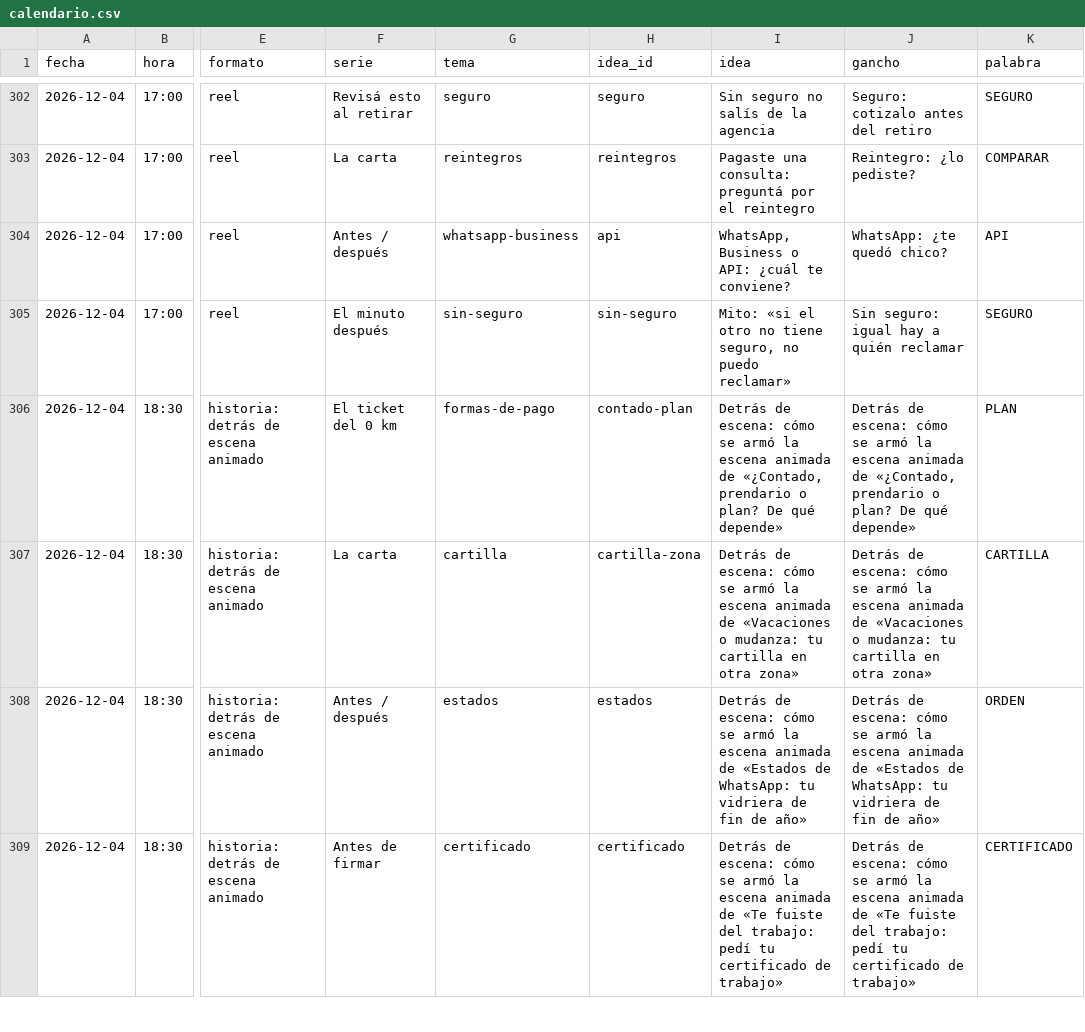
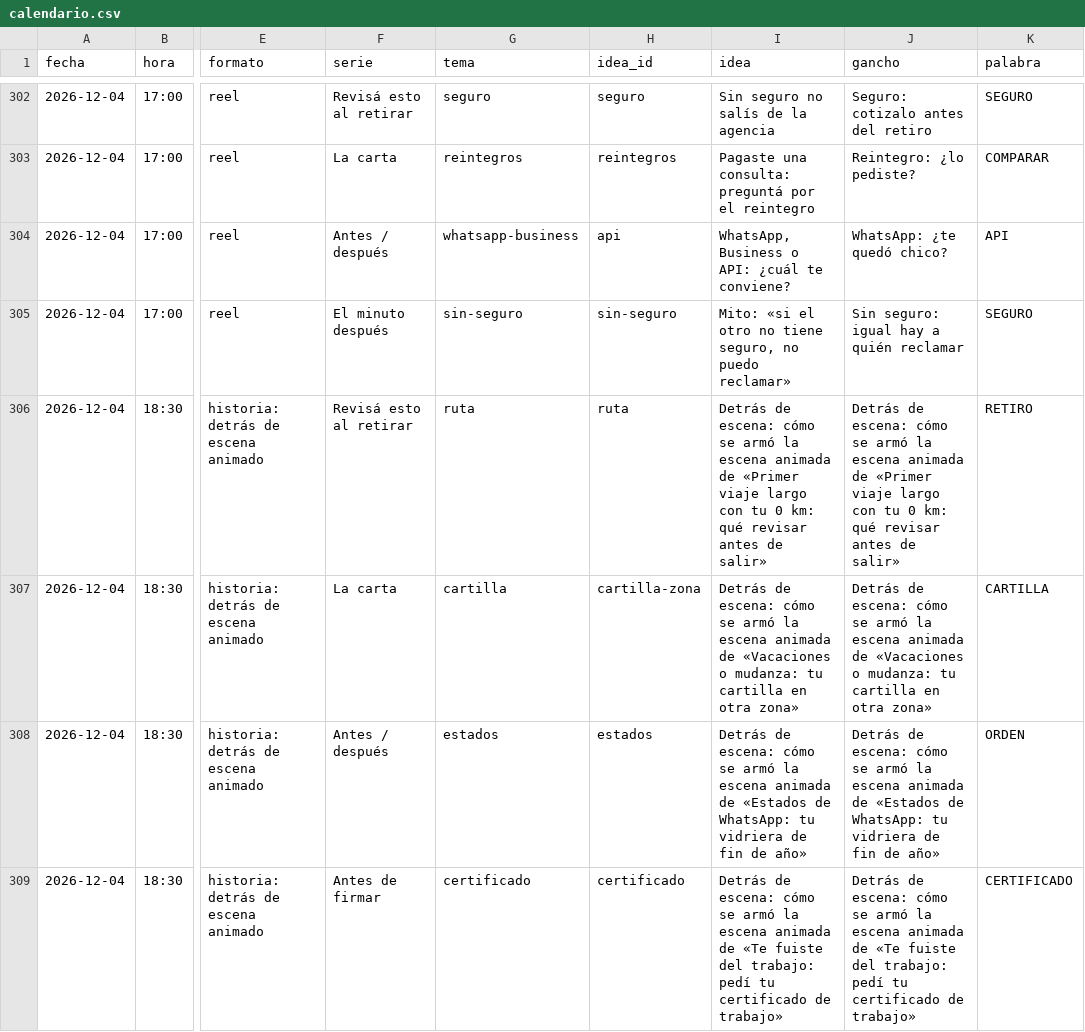
Before and after one commit to EzequielGonz/LEGAL-CRM, a CSV file: docs/redes/calendario-2511-0412/calendario.csv, drawn as a sheet; only a part is shown, gaps mark what is left out; the diff covers the shown part only; the diff names each change by its address in the sheet, - before the commit and + after, or states it on an @@ line.

```diff
--- a/docs/redes/calendario-2511-0412/calendario.csv
+++ b/docs/redes/calendario-2511-0412/calendario.csv
-F306 (serie): El ticket del 0 km
+F306 (serie): Revisá esto al retirar
-G306 (tema): formas-de-pago
+G306 (tema): ruta
-H306 (idea_id): contado-plan
+H306 (idea_id): ruta
-I306 (idea): …animada de «¿Contado, prendario o plan? De qué depende»
+I306 (idea): …animada de «Primer viaje largo con tu 0 km: qué revisar antes de salir»
-J306 (gancho): …animada de «¿Contado, prendario o plan? De qué depende»
+J306 (gancho): …animada de «Primer viaje largo con tu 0 km: qué revisar antes de salir»
-K306 (palabra): PLAN
+K306 (palabra): RETIRO
```
Also changed, not shown: 14 edited cells elsewhere in this file, 4 other files.
